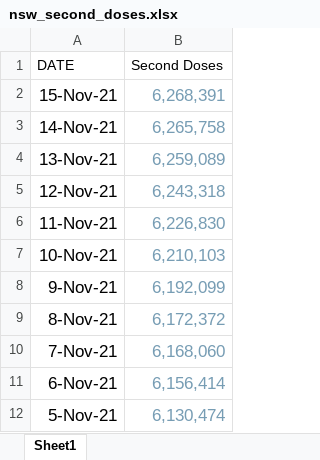
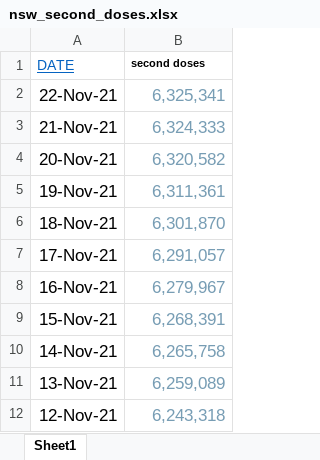
Before and after one commit to aaronschiff/nz-covid, an Excel workbook: data/nsw_second_doses.xlsx, sheet Sheet1, drawn as a sheet; only a part is shown; the shorter side is filled out with more unchanged rows; values as stored, in another font and other column widths than the file's, no borders; the diff names each change by its address in the sheet, - before the commit and + after, or states it on an @@ line.

```diff
--- a/data/nsw_second_doses.xlsx (sheet Sheet1)
+++ b/data/nsw_second_doses.xlsx (sheet Sheet1)
@@ A1 underline: off → on, text colour: black → #0563C1 @@
-B1: Second Doses
+B1: second doses
-B1 bold: off
+B1 bold: on, text size: smaller
+row 2: 22-Nov-21 | 6,325,341
+row 3: 21-Nov-21 | 6,324,333
+row 4: 20-Nov-21 | 6,320,582
+row 5: 19-Nov-21 | 6,311,361
+row 6: 18-Nov-21 | 6,301,870
+row 7: 17-Nov-21 | 6,291,057
+row 8: 16-Nov-21 | 6,279,967
```
Also changed, not shown: data/nz_vax_by_date.xlsx, data/vic_second_doses.xlsx, 9 other files.
